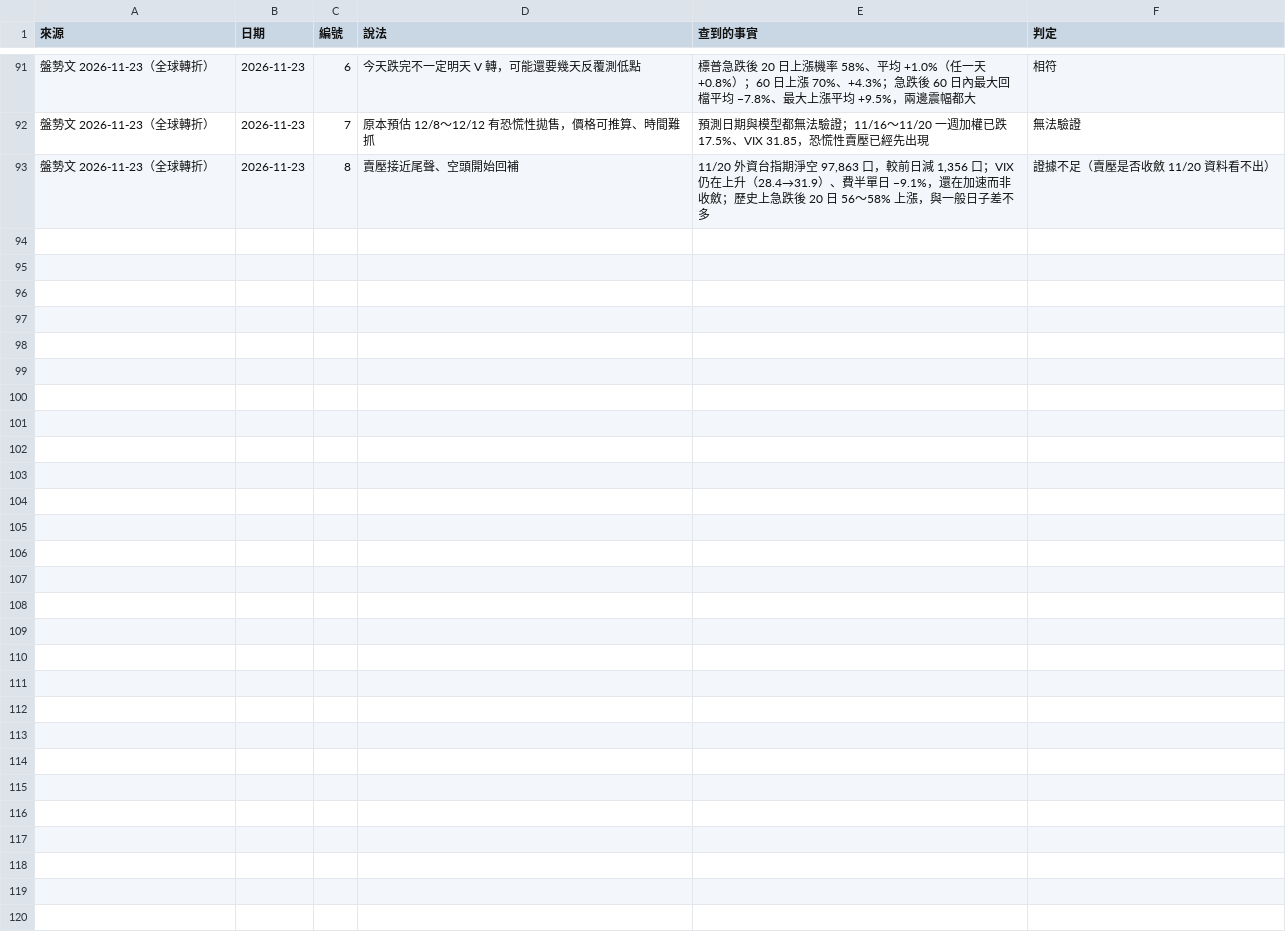
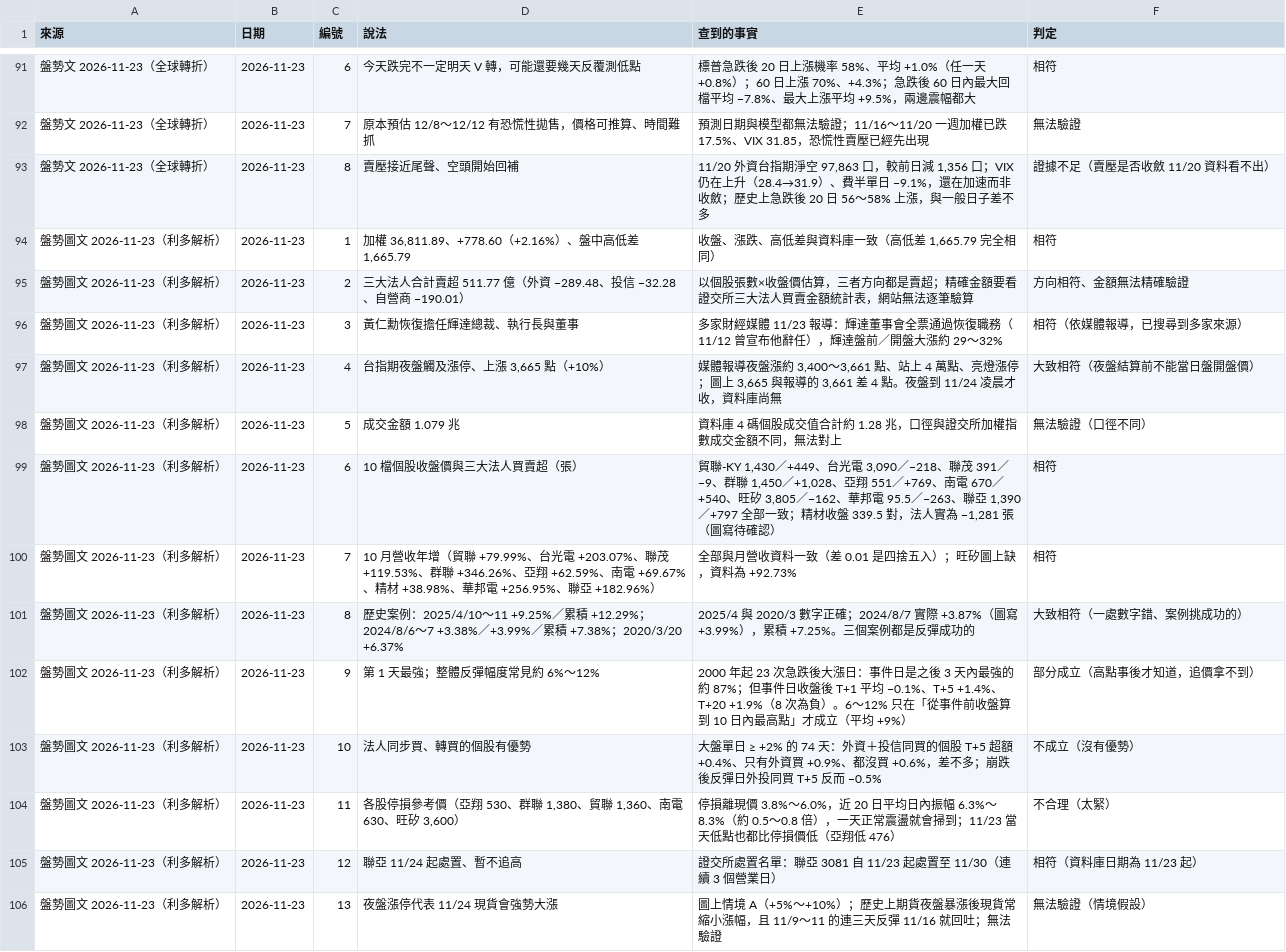
Before and after one commit to gelu27/Stock-lab, a CSV file: data/claims.csv, drawn as a sheet; only a part is shown, gaps mark what is left out; the diff names each change by its address in the sheet, - before the commit and + after, or states it on an @@ line.

```diff
--- a/data/claims.csv
+++ b/data/claims.csv
+row 94: 盤勢圖文 2026-11-23（利多解析） | 2026-11-23 | 1 | 加權 36,811.89、+778.60（+2.16%）、盤中高低差 1,665.79 | 收盤、漲跌、高低差與資料庫一致（高低差 1,665.79 完全相同） | 相符
+row 95: 盤勢圖文 2026-11-23（利多解析） | 2026-11-23 | 2 | 三大法人合計賣超 511.77 億（外資 −289.48、投信 −32.28、自營商 −190.01） | 以個股張數×收盤價估算，三者方向都是賣超；精確金額要看證交所三大法人買賣金額統計表，網站無法逐筆驗算 | 方向相符、金額無法精確驗證
+row 96: 盤勢圖文 2026-11-23（利多解析） | 2026-11-23 | 3 | 黃仁勳恢復擔任輝達總裁、執行長與董事 | 多家財經媒體 11/23 報導：輝達董事會全票通過恢復職務（11/12 曾宣布他辭任），輝達盤前／開盤大漲約 29～32% | 相符（依媒體報導，已搜尋到多家來源）
+row 97: 盤勢圖文 2026-11-23（利多解析） | 2026-11-23 | 4 | 台指期夜盤觸及漲停、上漲 3,665 點（+10%） | 媒體報導夜盤漲約 3,400～3,661 點、站上 4 萬點、亮燈漲停；圖上 3,665 與報導的 3,661 差 4 點。夜盤到 11/24 凌晨才收，資料庫尚無 | 大致相符（夜盤結算前不能當日盤開盤價）
+row 98: 盤勢圖文 2026-11-23（利多解析） | 2026-11-23 | 5 | 成交金額 1.079 兆 | 資料庫 4 碼個股成交值合計約 1.28 兆，口徑與證交所加權指數成交金額不同，無法對上 | 無法驗證（口徑不同）
+row 99: 盤勢圖文 2026-11-23（利多解析） | 2026-11-23 | 6 | 10 檔個股收盤價與三大法人買賣超（張） | 貿聯-KY 1,430／+449、台光電 3,090／−218、聯茂 391／−9、群聯 1,450／+1,028、亞翔 551／+769、南電 670／+540、旺矽 3,805／−162、華邦電 95.5／−263、聯亞 1,390／+797 全部一致；精材收盤 339.5 對，法人實為 −1,281 張（圖寫待確認） | 相符
+row 100: 盤勢圖文 2026-11-23（利多解析） | 2026-11-23 | 7 | 10 月營收年增（貿聯 +79.99%、台光電 +203.07%、聯茂 +119.53%、群聯 +346.26%、亞翔 +62.59%、南電 +69.67%、精材 +38.98%、華邦電 +256.95%、聯亞 +182.96%） | 全部與月營收資料一致（差 0.01 是四捨五入）；旺矽圖上缺，資料為 +92.73% | 相符
+row 101: 盤勢圖文 2026-11-23（利多解析） | 2026-11-23 | 8 | 歷史案例：2025/4/10～11 +9.25%／累積 +12.29%；2024/8/6～7 +3.38%／+3.99%／累積 +7.38%；2020/3/20 +6.37% | 2025/4 與 2020/3 數字正確；2024/8/7 實際 +3.87%（圖寫 +3.99%），累積 +7.25%。三個案例都是反彈成功的 | 大致相符（一處數字錯、案例挑成功的）
+row 102: 盤勢圖文 2026-11-23（利多解析） | 2026-11-23 | 9 | 第 1 天最強；整體反彈幅度常見約 6%～12% | 2000 年起 23 次急跌後大漲日：事件日是之後 3 天內最強的約 87%；但事件日收盤後 T+1 平均 −0.1%、T+5 +1.4%、T+20 +1.9%（8 次為負）。6～12% 只在「從事件前收盤算到 10 日內最高點」才成立（平均 +9%） | 部分成立（高點事後才知道，追價拿不到）
+row 103: 盤勢圖文 2026-11-23（利多解析） | 2026-11-23 | 10 | 法人同步買、轉買的個股有優勢 | 大盤單日 ≥ +2% 的 74 天：外資＋投信同買的個股 T+5 超額 +0.4%、只有外資買 +0.9%、都沒買 +0.6%，差不多；崩跌後反彈日外投同買 T+5 反而 −0.5% | 不成立（沒有優勢）
+row 104: 盤勢圖文 2026-11-23（利多解析） | 2026-11-23 | 11 | 各股停損參考價（亞翔 530、群聯 1,380、貿聯 1,360、南電 630、旺矽 3,600） | 停損離現價 3.8%～6.0%，近 20 日平均日內振幅 6.3%～8.3%（約 0.5～0.8 倍），一天正常震盪就會掃到；11/23 當天低點也都比停損價低（亞翔低 476） | 不合理（太緊）
+row 105: 盤勢圖文 2026-11-23（利多解析） | 2026-11-23 | 12 | 聯亞 11/24 起處置、暫不追高 | 證交所處置名單：聯亞 3081 自 11/23 起處置至 11/30（連續 3 個營業日） | 相符（資料庫日期為 11/23 起）
+row 106: 盤勢圖文 2026-11-23（利多解析） | 2026-11-23 | 13 | 夜盤漲停代表 11/24 現貨會強勢大漲 | 圖上情境 A（+5%～+10%）；歷史上期貨夜盤暴漲後現貨常縮小漲幅，且 11/9～11 的連三天反彈 11/16 就回吐；無法驗證 | 無法驗證（情境假設）
```
Also changed, not shown: 3 other files.
